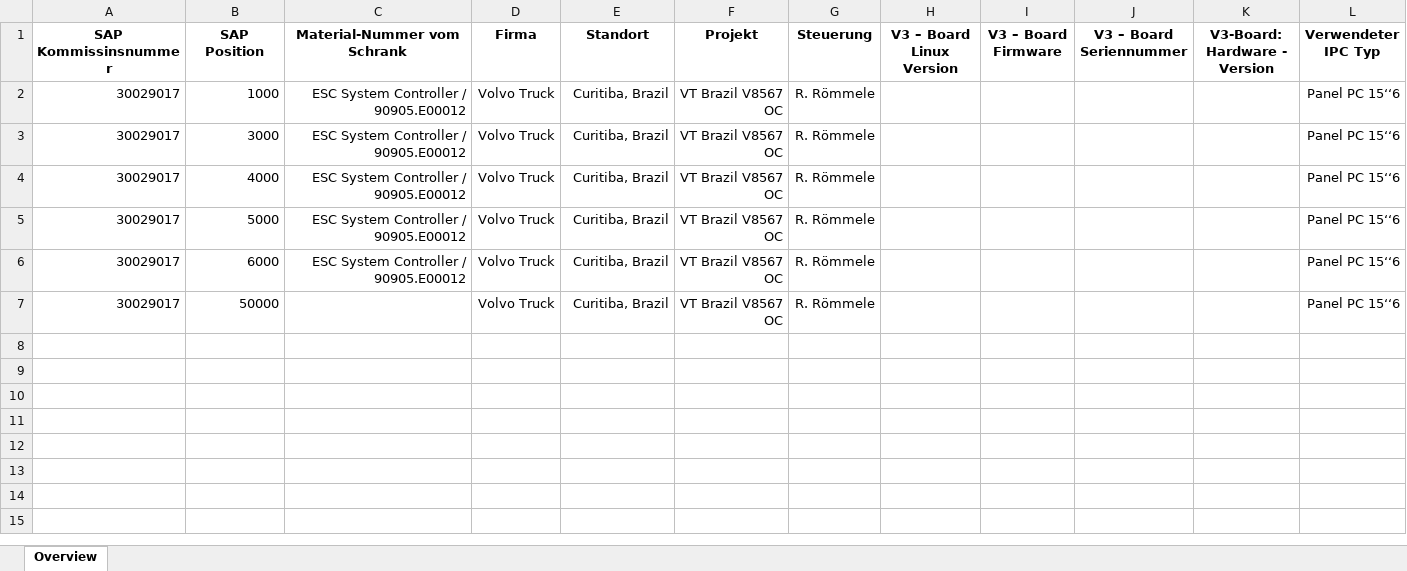
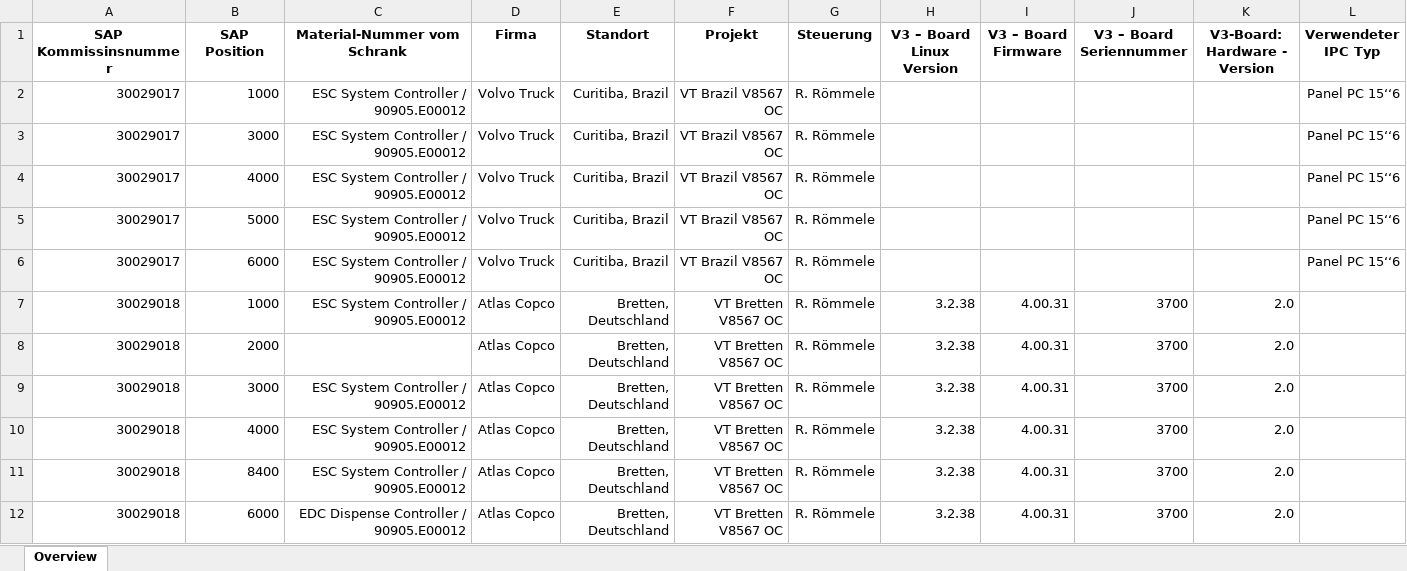
Before and after one commit to SantiagoAtlas/LicenseAutomation, an Excel workbook: System_List_Example.xlsx, sheet Overview, drawn as a sheet; only a part is shown; values as stored, in another font and other column widths than the file's, no borders; removed rows and columns are numbered as before the commit, all else as after; rows hold the shown columns only; the diff names each change by its address in the sheet, - before the commit and + after, or states it on an @@ line.

Commit message:
2 different systems fix

```diff
--- a/System_List_Example.xlsx (sheet Overview)
+++ b/System_List_Example.xlsx (sheet Overview)
-row 7: 30029017 | 50000 |  | Volvo Truck | Curitiba, Brazil | VT Brazil V8567 OC | R. Römmele |  |  |  |  | Panel PC 15‘‘6
+row 7: 30029018 | 1000 | ESC System Controller / 90905.E00012 | Atlas Copco | Bretten, Deutschland | VT Bretten V8567 OC | R. Römmele | 3.2.38 | 4.00.31 | 3700 | 2.0
+row 8: 30029018 | 2000 |  | Atlas Copco | Bretten, Deutschland | VT Bretten V8567 OC | R. Römmele | 3.2.38 | 4.00.31 | 3700 | 2.0
+row 9: 30029018 | 3000 | ESC System Controller / 90905.E00012 | Atlas Copco | Bretten, Deutschland | VT Bretten V8567 OC | R. Römmele | 3.2.38 | 4.00.31 | 3700 | 2.0
+row 10: 30029018 | 4000 | ESC System Controller / 90905.E00012 | Atlas Copco | Bretten, Deutschland | VT Bretten V8567 OC | R. Römmele | 3.2.38 | 4.00.31 | 3700 | 2.0
+row 11: 30029018 | 8400 | ESC System Controller / 90905.E00012 | Atlas Copco | Bretten, Deutschland | VT Bretten V8567 OC | R. Römmele | 3.2.38 | 4.00.31 | 3700 | 2.0
+row 12: 30029018 | 6000 | EDC Dispense Controller / 90905.E00012 | Atlas Copco | Bretten, Deutschland | VT Bretten V8567 OC | R. Römmele | 3.2.38 | 4.00.31 | 3700 | 2.0
```
Also changed, not shown: 2 other files.
